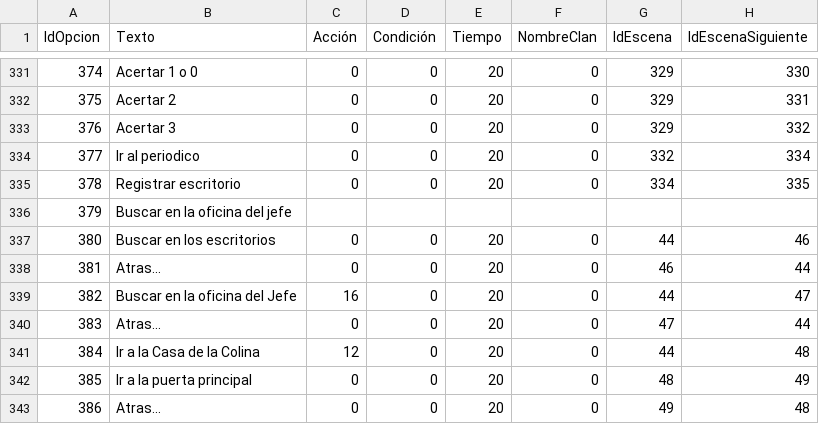
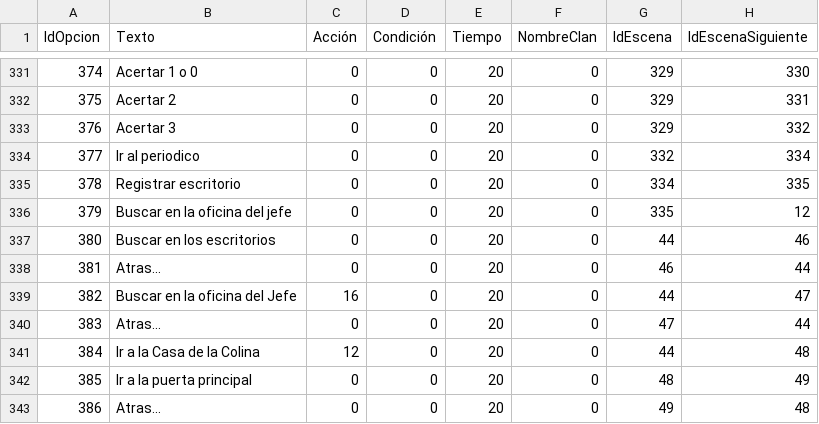
Before and after one commit to GonMascarada/LaMascarada, a CSV file: src/Ficheros/opcion.csv, drawn as a sheet; only a part is shown, gaps mark what is left out.

```diff
--- a/src/Ficheros/opcion.csv
+++ b/src/Ficheros/opcion.csv
@@ -335,3 +335,3 @@
 378;Registrar escritorio;0;0;20;0;334;335
-379;Buscar en la oficina del jefe;;;;;;
+379;Buscar en la oficina del jefe;0;0;20;0;335;12
 380;Buscar en los escritorios;0;0;20;0;44;46
```
Also changed, not shown: src/Ficheros/clan.csv, 7 other files.
